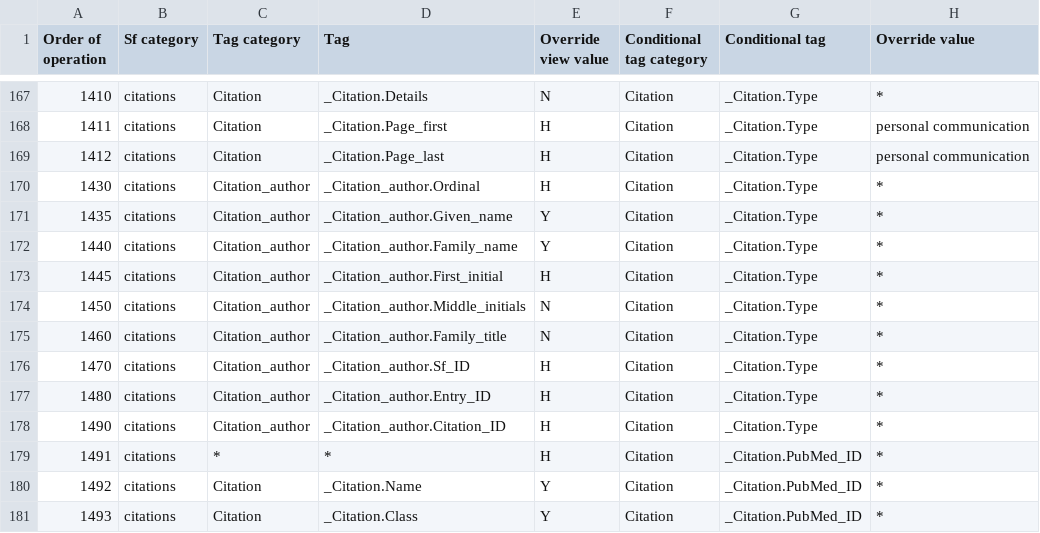
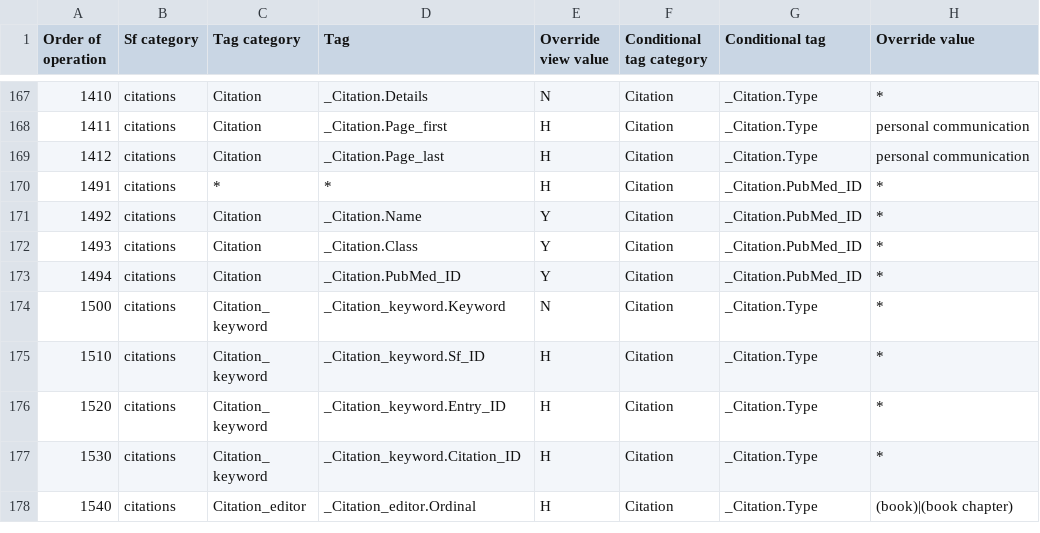
Before and after one commit to bmrb-io/nmr-star-dictionary, a CSV file: NMR-STAR/internal_106_source/adit_man_over.csv, drawn as a sheet; only a part is shown, gaps mark what is left out; the shorter side is filled out with more unchanged rows; the diff names each change by its address in the sheet, - before the commit and + after, or states it on an @@ line.

Commit message:
Remove old rules affecting the citation_author loop, they are not serving any purpose.

```diff
--- a/NMR-STAR/internal_106_source/adit_man_over.csv
+++ b/NMR-STAR/internal_106_source/adit_man_over.csv
-row 170: 1430 | citations | Citation_author | _Citation_author.Ordinal | H | Citation | _Citation.Type | *
-row 171: 1435 | citations | Citation_author | _Citation_author.Given_name | Y | Citation | _Citation.Type | *
-row 172: 1440 | citations | Citation_author | _Citation_author.Family_name | Y | Citation | _Citation.Type | *
-row 173: 1445 | citations | Citation_author | _Citation_author.First_initial | H | Citation | _Citation.Type | *
-row 174: 1450 | citations | Citation_author | _Citation_author.Middle_initials | N | Citation | _Citation.Type | *
-row 175: 1460 | citations | Citation_author | _Citation_author.Family_title | N | Citation | _Citation.Type | *
-row 176: 1470 | citations | Citation_author | _Citation_author.Sf_ID | H | Citation | _Citation.Type | *
-row 177: 1480 | citations | Citation_author | _Citation_author.Entry_ID | H | Citation | _Citation.Type | *
-row 178: 1490 | citations | Citation_author | _Citation_author.Citation_ID | H | Citation | _Citation.Type | *
```
